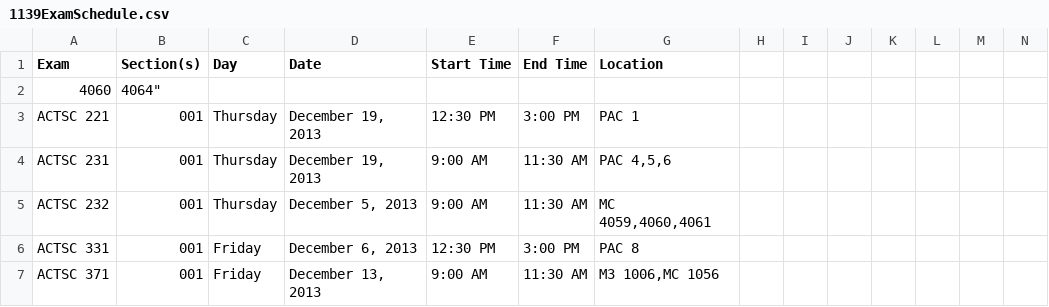
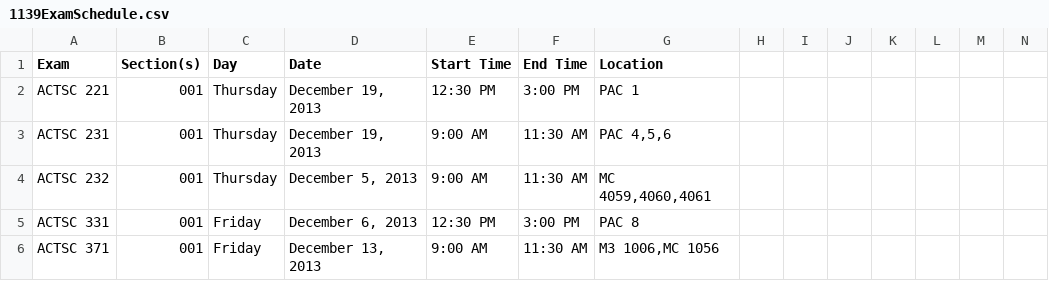
Before and after one commit to uWaterloo/Datasets, a CSV file: ExamSchedule/1139ExamSchedule.csv, drawn as a sheet; only a part is shown; rows hold the shown columns only; the diff names each change by its address in the sheet, - before the commit and + after, or states it on an @@ line.

Commit message:
1139 formatting fix

```diff
--- a/ExamSchedule/1139ExamSchedule.csv
+++ b/ExamSchedule/1139ExamSchedule.csv
-row 2: 4060 | 4064"
```
